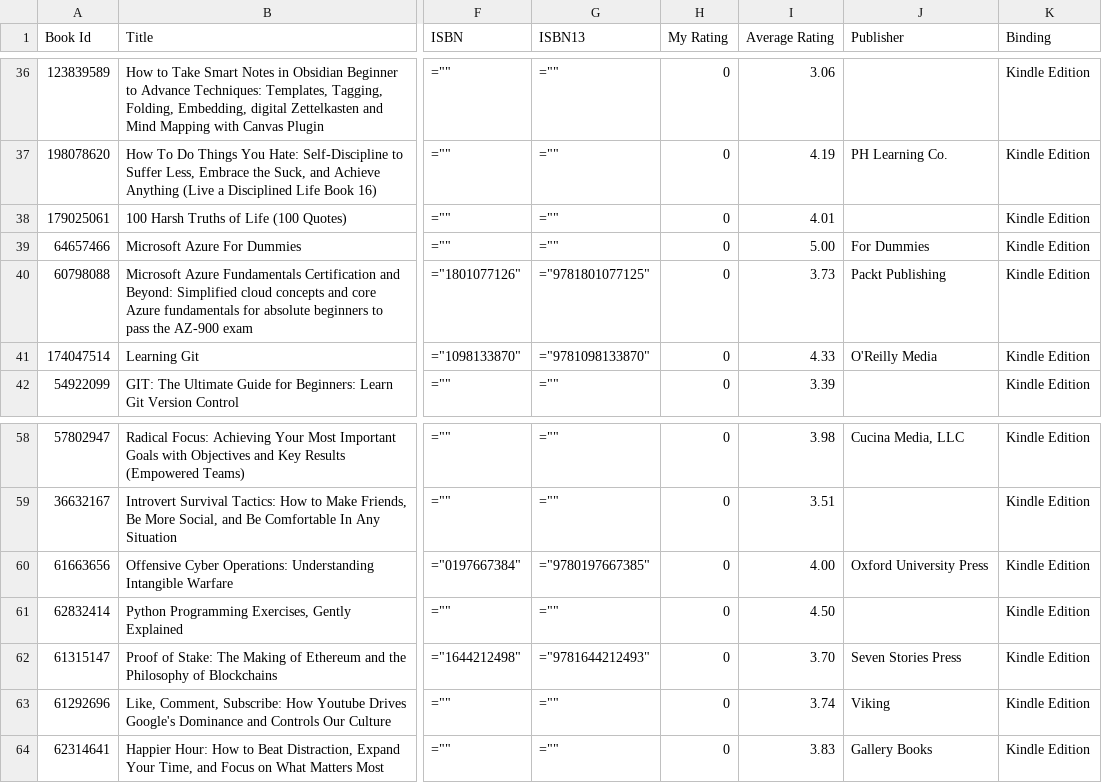
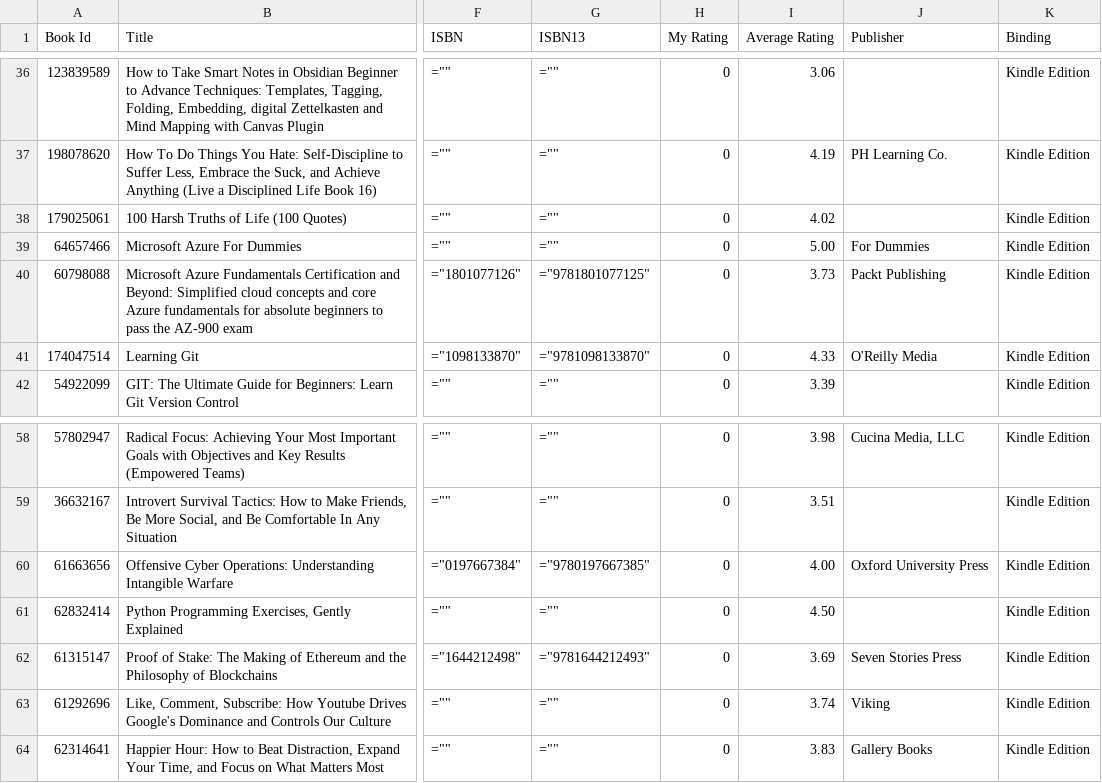
Before and after one commit to sampsonc/chs.us.v4, a CSV file: csv/goodreads_library_export.csv, drawn as a sheet; only a part is shown, gaps mark what is left out; the diff names each change by its address in the sheet, - before the commit and + after, or states it on an @@ line.

```diff
--- a/csv/goodreads_library_export.csv
+++ b/csv/goodreads_library_export.csv
-I38 (Average Rating): 4.01
+I38 (Average Rating): 4.02
-I62 (Average Rating): 3.70
+I62 (Average Rating): 3.69
```
Also changed, not shown: 4 other files.
